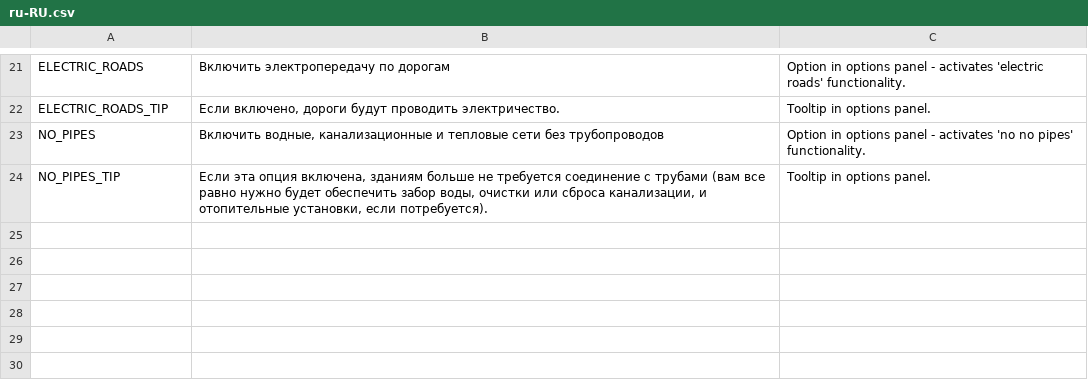
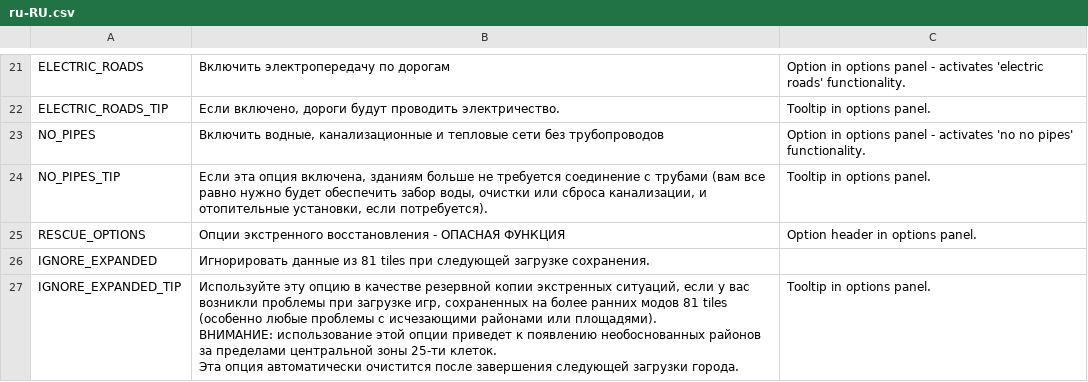
Before and after one commit to algernon-A/EightyOne2, a CSV file: Translations/ru-RU.csv, drawn as a sheet; only a part is shown, gaps mark what is left out.

Commit message:
Update translations.

```diff
--- a/Translations/ru-RU.csv
+++ b/Translations/ru-RU.csv
@@ -24 +24,8 @@
 "NO_PIPES_TIP","Если эта опция включена, зданиям больше не требуется соединение с трубами (вам все равно нужно будет обеспечить забор воды, очистки или сброса канализации, и отопительные установки, если потребуется).","Tooltip in options panel."
+"RESCUE_OPTIONS","Опции экстренного восстановления - ОПАСНАЯ ФУНКЦИЯ","Option header in options panel."
+"IGNORE_EXPANDED","Игнорировать данные из 81 tiles при следующей загрузке сохранения."
+"IGNORE_EXPANDED_TIP","Используйте эту опцию в качестве резервной копии экстренных ситуаций, если у вас возникли проблемы при загрузке игр, сохраненных на более ранних модов 81 tiles (особенно любые проблемы с исчезающими районами или площадями).
+
+ВНИМАНИЕ: использование этой опции приведет к появлению необоснованных районов за пределами центральной зоны 25-ти клеток.
+
+Эта опция автоматически очистится после завершения следующей загрузки города.","Tooltip in options panel."
```
Also changed, not shown: Translations/de-DE.csv, Translations/es-ES.csv, 6 other files.
